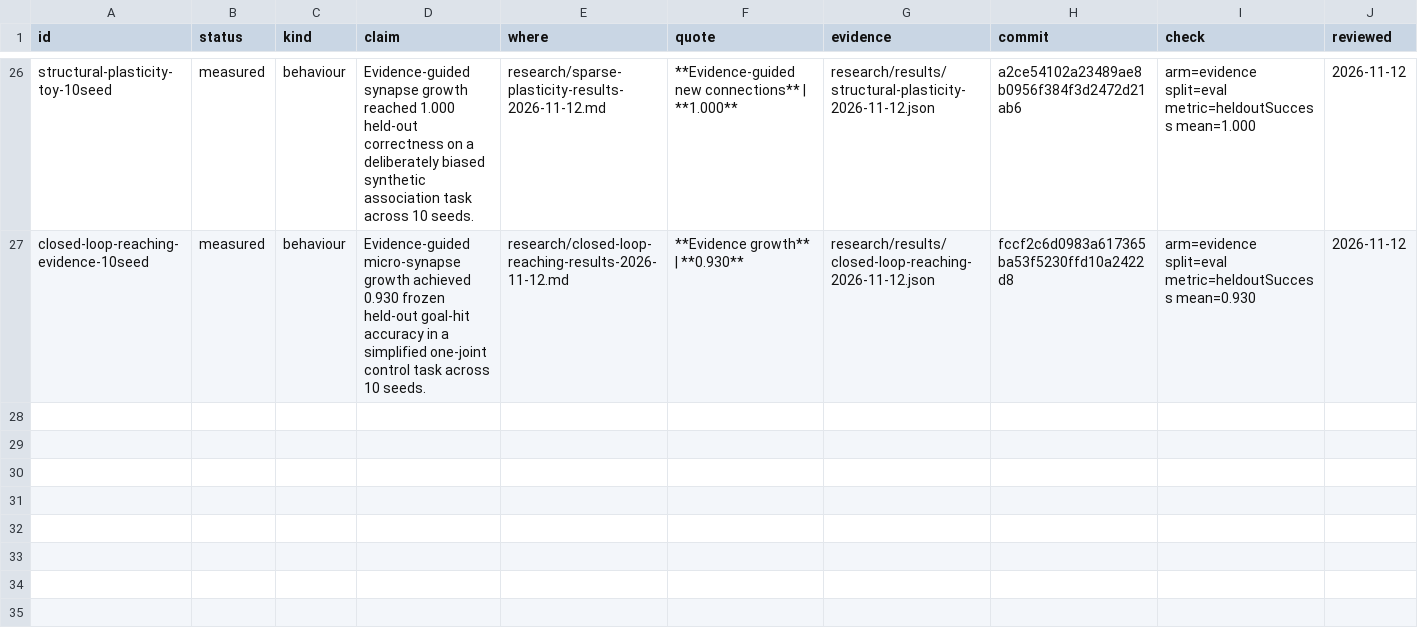
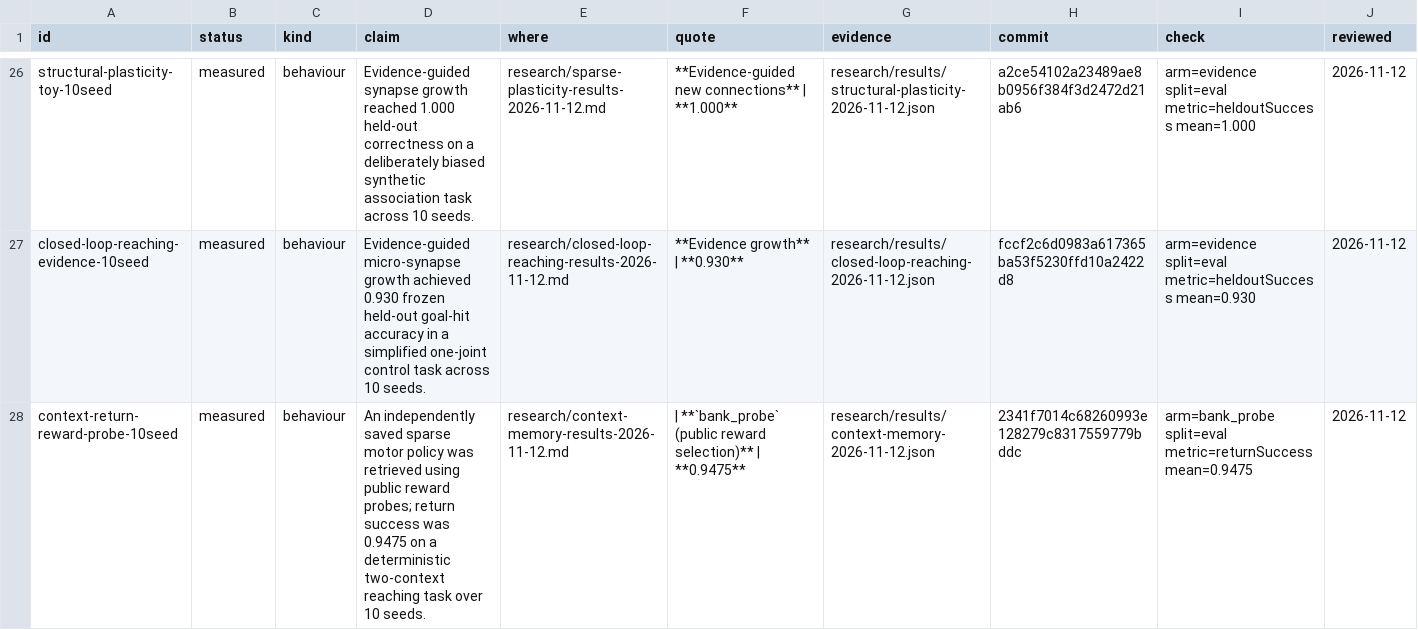
Before and after one commit to faheemkhaskheli9/Brain, a TSV file: research/claims.tsv, drawn as a sheet; only a part is shown, gaps mark what is left out; the diff names each change by its address in the sheet, - before the commit and + after, or states it on an @@ line.

Commit message:
Record frozen 10-seed context retrieval and failed primary gate

```diff
--- a/research/claims.tsv
+++ b/research/claims.tsv
+row 28: context-return-reward-probe-10seed | measured | behaviour | An independently saved sparse motor policy was retrieved using public reward probes; return success was 0.9475 on a deterministic two-context reaching task over 10 seeds. | research/context-memory-results-2026-11-12.md | | **`bank_probe` (public reward selection)** | **0.9475** | research/results/context-memory-2026-11-12.json | 2341f7014c68260993e128279c8317559779bddc | arm=bank_probe split=eval metric=returnSuccess mean=0.9475 | 2026-11-12
```
Also changed, not shown: 6 other files.
